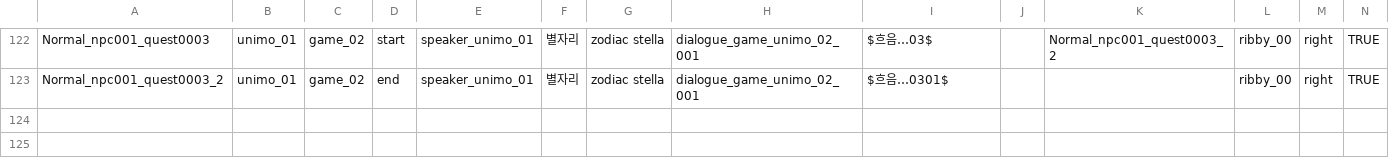
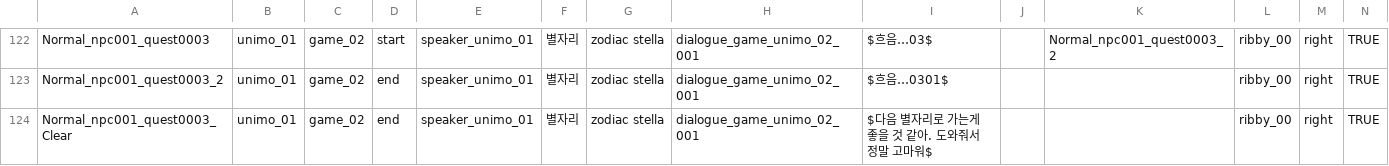
Before and after one commit to CGRJ2/UniMo-GardenOfStars, a CSV file: Assets/000WorkSpaces/KYS/Csvs/DialogueData_CSV_Example.csv, drawn as a sheet; only a part is shown, gaps mark what is left out; rows hold the shown columns only; the diff names each change by its address in the sheet, - before the commit and + after, or states it on an @@ line.

Commit message:
[Test] CSV Test 대화 클리어 이후 마지막 대화 노드ID 추가

```diff
--- a/Assets/000WorkSpaces/KYS/Csvs/DialogueData_CSV_Example.csv
+++ b/Assets/000WorkSpaces/KYS/Csvs/DialogueData_CSV_Example.csv
+row 124: Normal_npc001_quest0003_Clear | unimo_01 | game_02 | end | speaker_unimo_01 | 별자리 | zodiac stella | dialogue_game_unimo_02_001 | $다음 별자리로 가는게 좋을 것 같아. 도와줘서 정말 고마워$ |  |  | ribby_00 | right | TRUE
```
